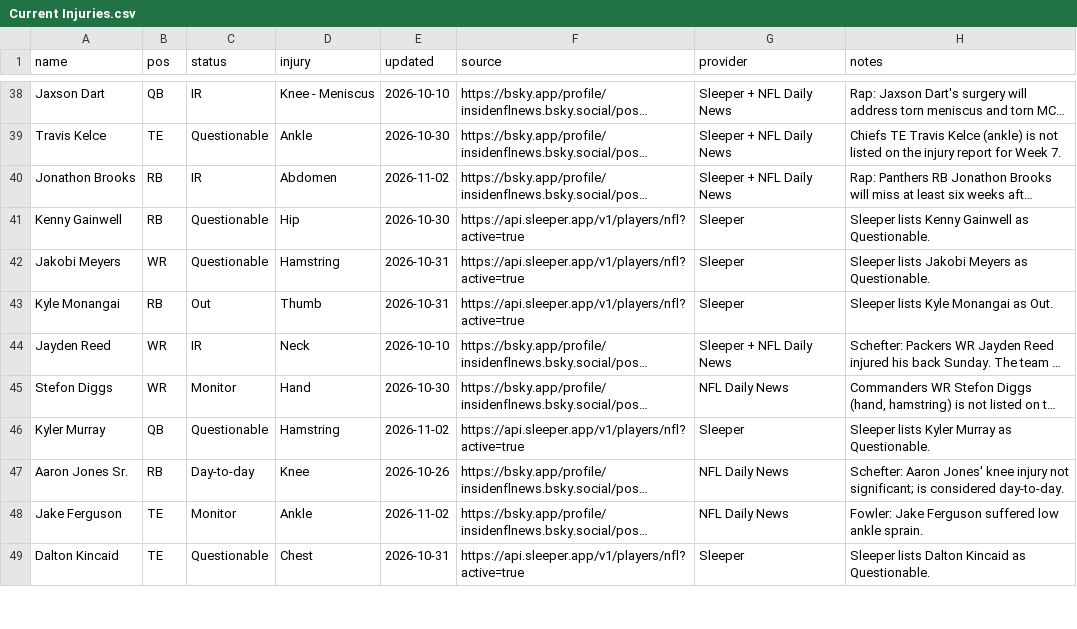
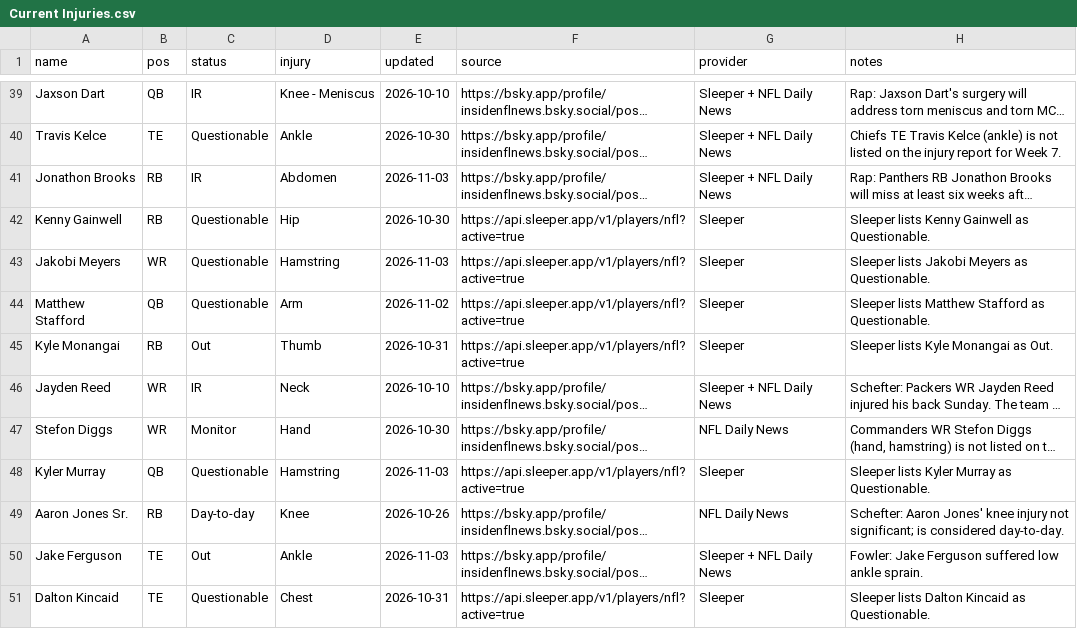
Before and after one commit to fowlergmu/private-draft-tools-x7k2, a CSV file: Data/Current Injuries.csv, drawn as a sheet; only a part is shown, gaps mark what is left out; long unchanged cells end in …; addresses are those after the commit; the diff covers the shown part only; the diff names each change by its address in the sheet, - before the commit and + after, or states it on an @@ line.

```diff
--- a/Data/Current Injuries.csv
+++ b/Data/Current Injuries.csv
-E41 (updated): 2026-11-02
+E41 (updated): 2026-11-03
-E43 (updated): 2026-10-31
+E43 (updated): 2026-11-03
+row 44: Matthew Stafford | QB | Questionable | Arm | 2026-11-02 | https://api.sleeper.app/v1/players/nfl?active=true | Sleeper | Sleeper lists Matthew Stafford as Questionable.
-E48 (updated): 2026-11-02
+E48 (updated): 2026-11-03
-C50 (status): Monitor
+C50 (status): Out
-E50 (updated): 2026-11-02
+E50 (updated): 2026-11-03
-G50 (provider): NFL Daily News
+G50 (provider): Sleeper + NFL Daily News
```
Also changed, not shown: 4 added rows, 4 removed rows and 11 edited cells elsewhere in this file.
